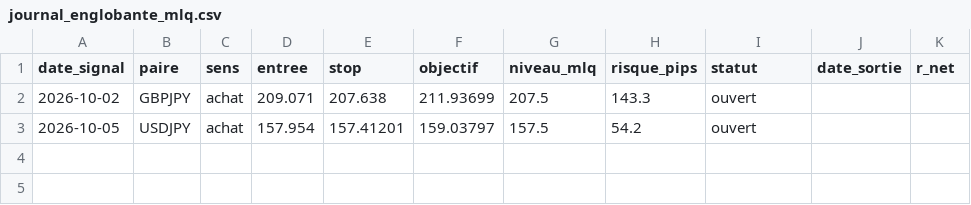
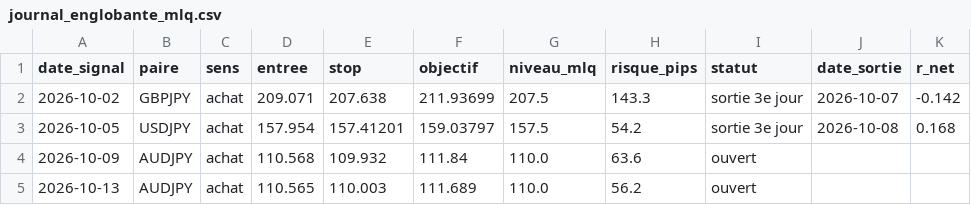
Before and after one commit to MTall97/forex_analysis, a CSV file: data/suivi_demo/journal_englobante_mlq.csv, drawn as a sheet.

```diff
--- a/data/suivi_demo/journal_englobante_mlq.csv
+++ b/data/suivi_demo/journal_englobante_mlq.csv
@@ -1,3 +1,5 @@
 date_signal,paire,sens,entree,stop,objectif,niveau_mlq,risque_pips,statut,date_sortie,r_net
-2026-10-02,GBPJPY,achat,209.071,207.638,211.93699,207.5,143.3,ouvert,,
-2026-10-05,USDJPY,achat,157.954,157.41201,159.03797,157.5,54.2,ouvert,,
+2026-10-02,GBPJPY,achat,209.071,207.638,211.93699,207.5,143.3,sortie 3e jour,2026-10-07,-0.142
+2026-10-05,USDJPY,achat,157.954,157.41201,159.03797,157.5,54.2,sortie 3e jour,2026-10-08,0.168
+2026-10-09,AUDJPY,achat,110.568,109.932,111.84,110.0,63.6,ouvert,,
+2026-10-13,AUDJPY,achat,110.565,110.003,111.689,110.0,56.2,ouvert,,
```
Also changed, not shown: data/fondamental/biais_amirou.csv, 10 other files.
